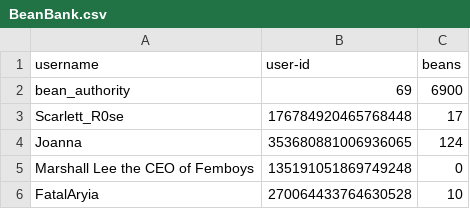
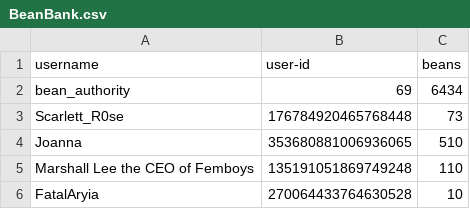
Before and after one commit to scarlett-r0se/bean-counter, a CSV file: BeanBank.csv, drawn as a sheet.

```diff
--- a/BeanBank.csv
+++ b/BeanBank.csv
@@ -1,6 +1,6 @@
 username,user-id,beans
-bean_authority,69,6900
-Scarlett_R0se,176784920465768448,17
-Joanna,353680881006936065,124
-Marshall Lee the CEO of Femboys,135191051869749248,0
+bean_authority,69,6434
+Scarlett_R0se,176784920465768448,73
+Joanna,353680881006936065,510
+Marshall Lee the CEO of Femboys,135191051869749248,110
 FatalAryia,270064433764630528,10
```
Also changed, not shown: BeanBankLog.csv, 1 other file.
